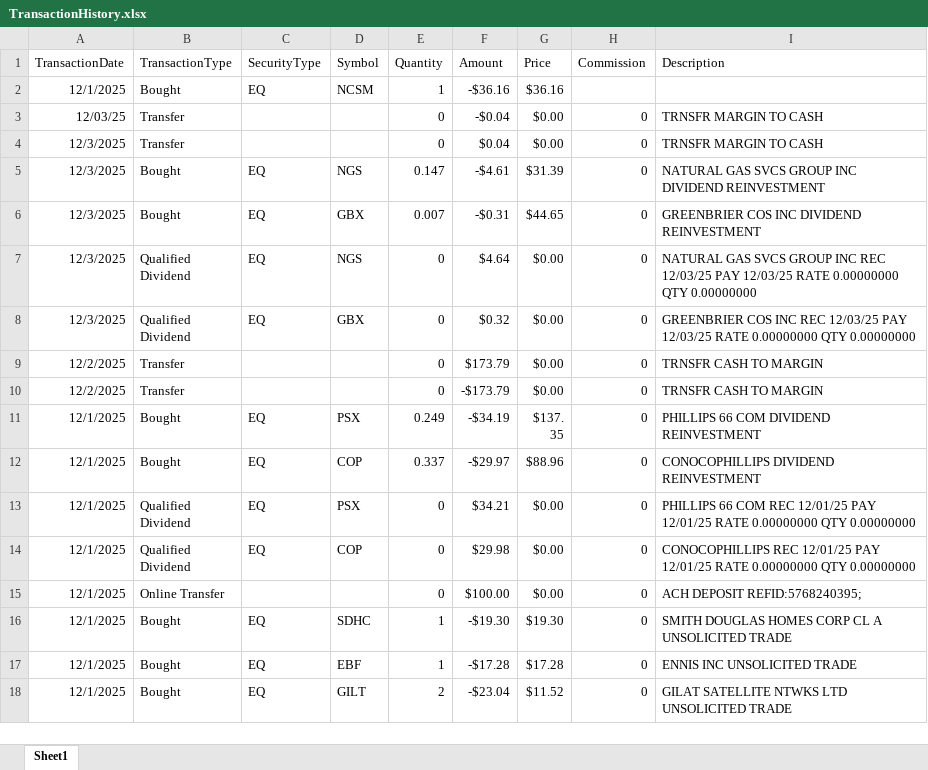
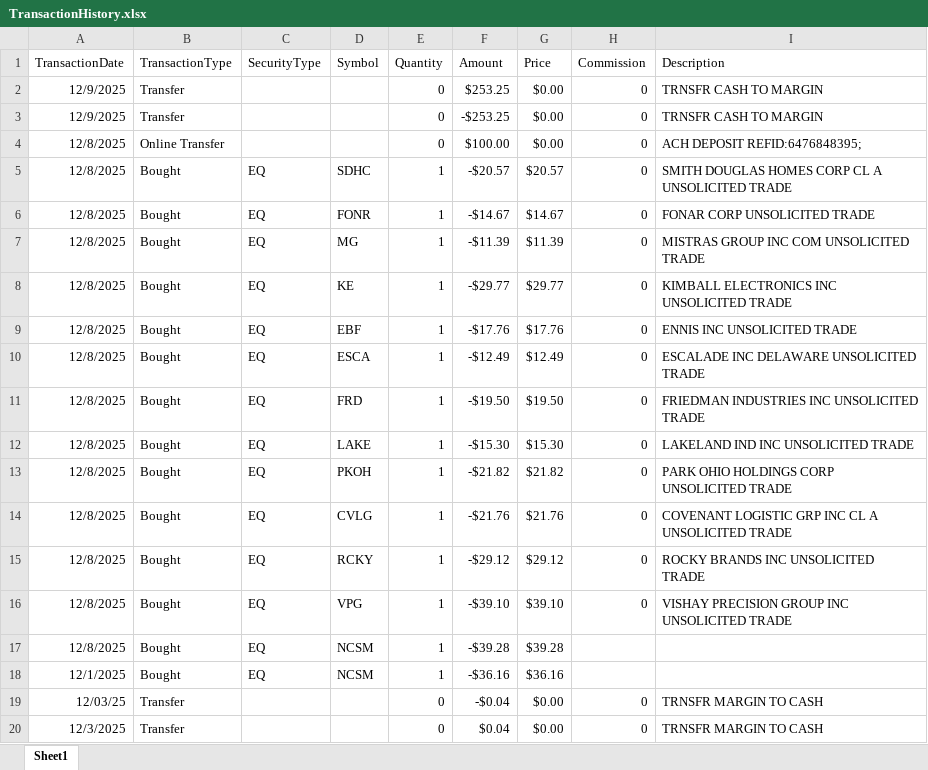
Before and after one commit to rickshilling/shadowPortfolio, an Excel workbook: TransactionHistory.xlsx, sheet Sheet1, drawn as a sheet; only a part is shown; the shorter side is filled out with more unchanged rows; values as stored, in another font and other column widths than the file's, no borders; charts and pictures not drawn; the diff names each change by its address in the sheet, - before the commit and + after, or states it on an @@ line.

```diff
--- a/TransactionHistory.xlsx (sheet Sheet1)
+++ b/TransactionHistory.xlsx (sheet Sheet1)
+row 2: 12/9/2025 | Transfer |  |  | 0 | $253.25 | $0.00 | 0 | TRNSFR CASH TO MARGIN
+row 3: 12/9/2025 | Transfer |  |  | 0 | -$253.25 | $0.00 | 0 | TRNSFR CASH TO MARGIN
+row 4: 12/8/2025 | Online Transfer |  |  | 0 | $100.00 | $0.00 | 0 | ACH DEPOSIT REFID:6476848395;
+row 5: 12/8/2025 | Bought | EQ | SDHC | 1 | -$20.57 | $20.57 | 0 | SMITH DOUGLAS HOMES CORP CL A UNSOLICITED TRADE
+row 6: 12/8/2025 | Bought | EQ | FONR | 1 | -$14.67 | $14.67 | 0 | FONAR CORP UNSOLICITED TRADE
+row 7: 12/8/2025 | Bought | EQ | MG | 1 | -$11.39 | $11.39 | 0 | MISTRAS GROUP INC COM UNSOLICITED TRADE
+row 8: 12/8/2025 | Bought | EQ | KE | 1 | -$29.77 | $29.77 | 0 | KIMBALL ELECTRONICS INC UNSOLICITED TRADE
+row 9: 12/8/2025 | Bought | EQ | EBF | 1 | -$17.76 | $17.76 | 0 | ENNIS INC UNSOLICITED TRADE
+row 10: 12/8/2025 | Bought | EQ | ESCA | 1 | -$12.49 | $12.49 | 0 | ESCALADE INC DELAWARE UNSOLICITED TRADE
+row 11: 12/8/2025 | Bought | EQ | FRD | 1 | -$19.50 | $19.50 | 0 | FRIEDMAN INDUSTRIES INC UNSOLICITED TRADE
+row 12: 12/8/2025 | Bought | EQ | LAKE | 1 | -$15.30 | $15.30 | 0 | LAKELAND IND INC UNSOLICITED TRADE
+row 13: 12/8/2025 | Bought | EQ | PKOH | 1 | -$21.82 | $21.82 | 0 | PARK OHIO HOLDINGS CORP UNSOLICITED TRADE
+row 14: 12/8/2025 | Bought | EQ | CVLG | 1 | -$21.76 | $21.76 | 0 | COVENANT LOGISTIC GRP INC CL A UNSOLICITED TRADE
+row 15: 12/8/2025 | Bought | EQ | RCKY | 1 | -$29.12 | $29.12 | 0 | ROCKY BRANDS INC UNSOLICITED TRADE
+row 16: 12/8/2025 | Bought | EQ | VPG | 1 | -$39.10 | $39.10 | 0 | VISHAY PRECISION GROUP INC UNSOLICITED TRADE
+row 17: 12/8/2025 | Bought | EQ | NCSM | 1 | -$39.28 | $39.28
```
Also changed, not shown: AAII.xlsx, 1 other file.
